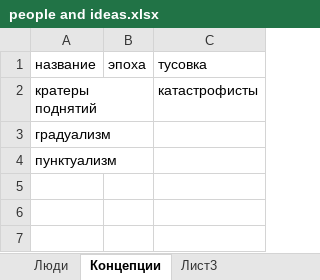
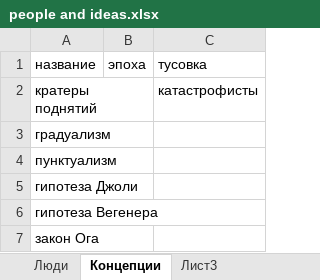
Before and after one commit to shkartmaz/lecture-notes, an Excel workbook: people and ideas.xlsx, sheet Концепции, drawn as a sheet; values as stored, in another font and other column widths than the file's, no borders; the diff names each change by its address in the sheet, - before the commit and + after, or states it on an @@ line.

```diff
--- a/people and ideas.xlsx (sheet Концепции)
+++ b/people and ideas.xlsx (sheet Концепции)
+row 5: гипотеза Джоли
+row 6: гипотеза Вегенера
+row 7: закон Ога
```
Also changed, not shown: sheet Люди, 9 other files.
